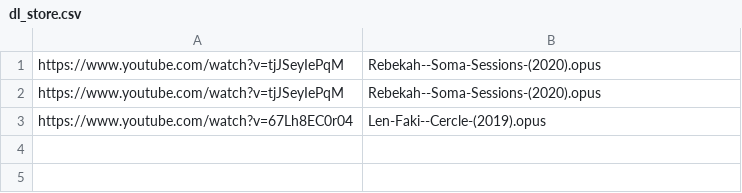
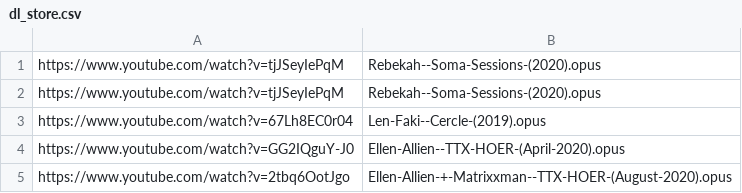
Before and after one commit to MordecaiMalignatus/work-music, a CSV file: dl_store.csv, drawn as a sheet; the diff names each change by its address in the sheet, - before the commit and + after, or states it on an @@ line.

Commit message:
Add Ellen Allien sets

```diff
--- a/dl_store.csv
+++ b/dl_store.csv
+row 4: https://www.youtube.com/watch?v=GG2IQguY-J0 | Ellen-Allien--TTX-HOER-(April-2020).opus
+row 5: https://www.youtube.com/watch?v=2tbq6OotJgo | Ellen-Allien-+-Matrixxman--TTX-HOER-(August-2020).opus
```
